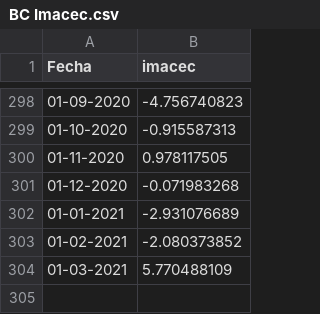
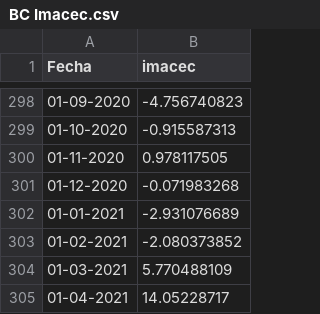
Before and after one commit to percepcioneseconomicas/indices, a CSV file: BC Imacec.csv, drawn as a sheet; only a part is shown, gaps mark what is left out.

Commit message:
Add files via upload

```diff
--- a/BC Imacec.csv
+++ b/BC Imacec.csv
@@ -304 +304,2 @@
 01-03-2021,5.770488109
+01-04-2021,14.05228717
```
